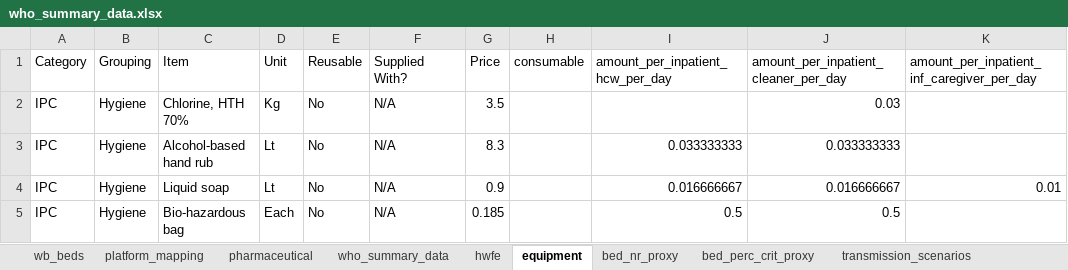
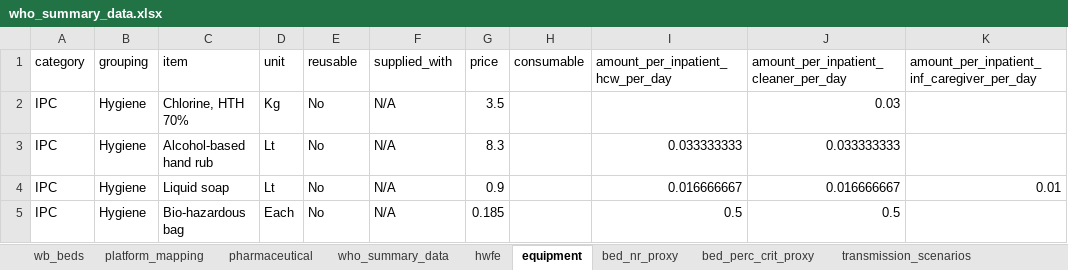
Before and after one commit to mrc-ide/esft, an Excel workbook: data-raw/who_summary_data.xlsx, sheet equipment, drawn as a sheet; only a part is shown; values as stored, in another font and other column widths than the file's, no borders; the diff names each change by its address in the sheet, - before the commit and + after, or states it on an @@ line.

```diff
--- a/data-raw/who_summary_data.xlsx (sheet equipment)
+++ b/data-raw/who_summary_data.xlsx (sheet equipment)
-A1: Category
+A1: category
-B1: Grouping
+B1: grouping
-C1: Item
+C1: item
-D1: Unit
+D1: unit
-E1: Reusable
+E1: reusable
-F1: Supplied With?
+F1: supplied_with
-G1: Price
+G1: price
```
Also changed, not shown: sheet platform_mapping, sheet bed_nr_proxy, sheet wb_beds, sheet hwfe, 10 other files.
